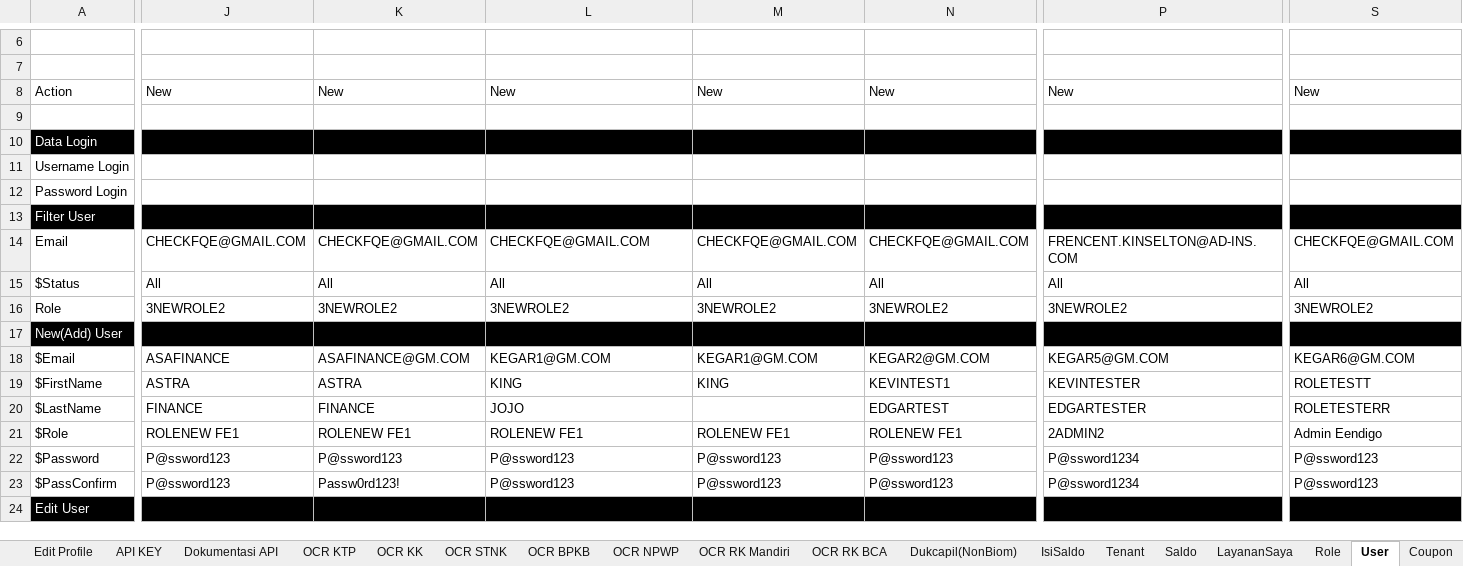
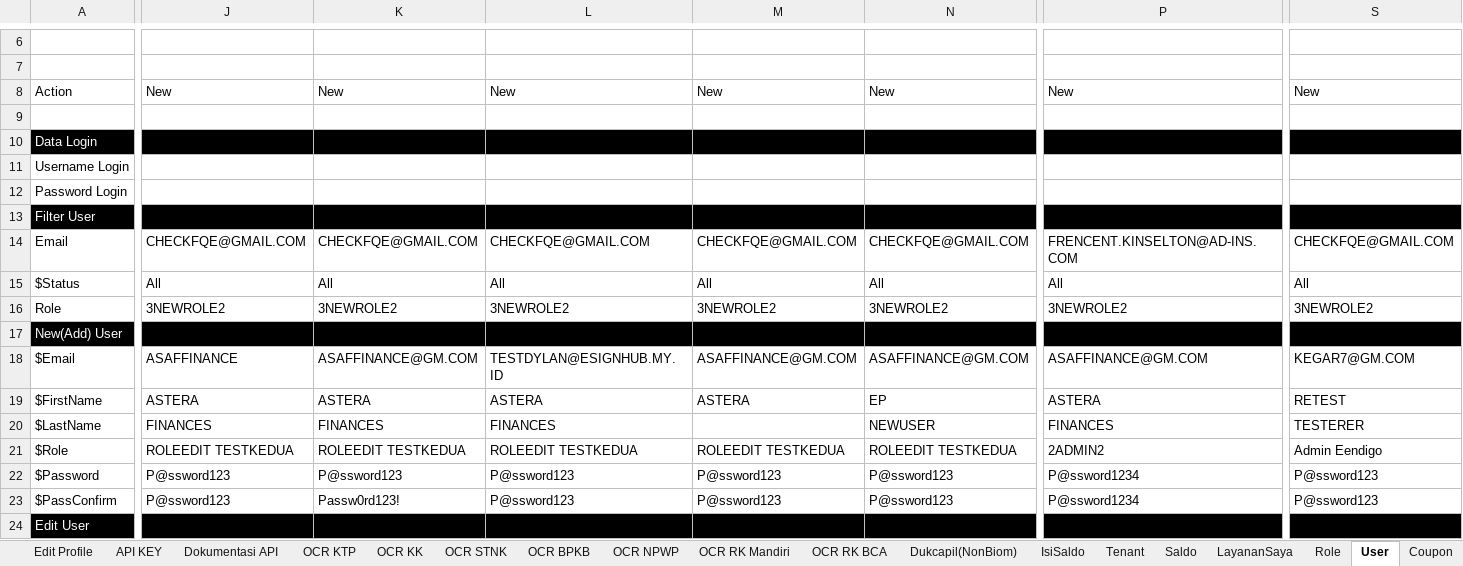
Before and after one commit to qcadins/ATAPIAAS, an Excel workbook: Excel/2. APIAAS.xlsx, sheet User, drawn as a sheet; only a part is shown, gaps mark what is left out; values as stored, in another font and other column widths than the file's, no borders; conditional formats not drawn; the diff covers the shown part only; the diff names each change by its address in the sheet, - before the commit and + after, or states it on an @@ line.

```diff
--- a/Excel/2. APIAAS.xlsx (sheet User)
+++ b/Excel/2. APIAAS.xlsx (sheet User)
-J18: ASAFINANCE
+J18: ASAFFINANCE
-K18: ASAFINANCE@GM.COM
+K18: ASAFFINANCE@GM.COM
-L18: KEGAR1@GM.COM
+L18: TESTDYLAN@ESIGNHUB.MY.ID
-M18: KEGAR1@GM.COM
+M18: ASAFFINANCE@GM.COM
-N18: KEGAR2@GM.COM
+N18: ASAFFINANCE@GM.COM
-P18: KEGAR5@GM.COM
+P18: ASAFFINANCE@GM.COM
-S18: KEGAR6@GM.COM
+S18: KEGAR7@GM.COM
-J19: ASTRA
+J19: ASTERA
-K19: ASTRA
+K19: ASTERA
-L19: KING
+L19: ASTERA
-M19: KING
+M19: ASTERA
-N19: KEVINTEST1
+N19: EP
-P19: KEVINTESTER
+P19: ASTERA
-S19: ROLETESTT
+S19: RETEST
-J20: FINANCE
+J20: FINANCES
-K20: FINANCE
+K20: FINANCES
-L20: JOJO
+L20: FINANCES
-N20: EDGARTEST
+N20: NEWUSER
-P20: EDGARTESTER
+P20: FINANCES
-S20: ROLETESTERR
+S20: TESTERER
-J21: ROLENEW FE1
+J21: ROLEEDIT TESTKEDUA
-K21: ROLENEW FE1
+K21: ROLEEDIT TESTKEDUA
-L21: ROLENEW FE1
+L21: ROLEEDIT TESTKEDUA
-M21: ROLENEW FE1
+M21: ROLEEDIT TESTKEDUA
-N21: ROLENEW FE1
+N21: ROLEEDIT TESTKEDUA
```
Also changed, not shown: 4 added rows, 1 removed row, 25 edited cells and cell formats elsewhere in this sheet, sheet Coupon, sheet ChangePassword, sheet Forgot Password, sheet Top Up, sheet RiwayatTransaksi, formulas that keep their value, 59 other files.
